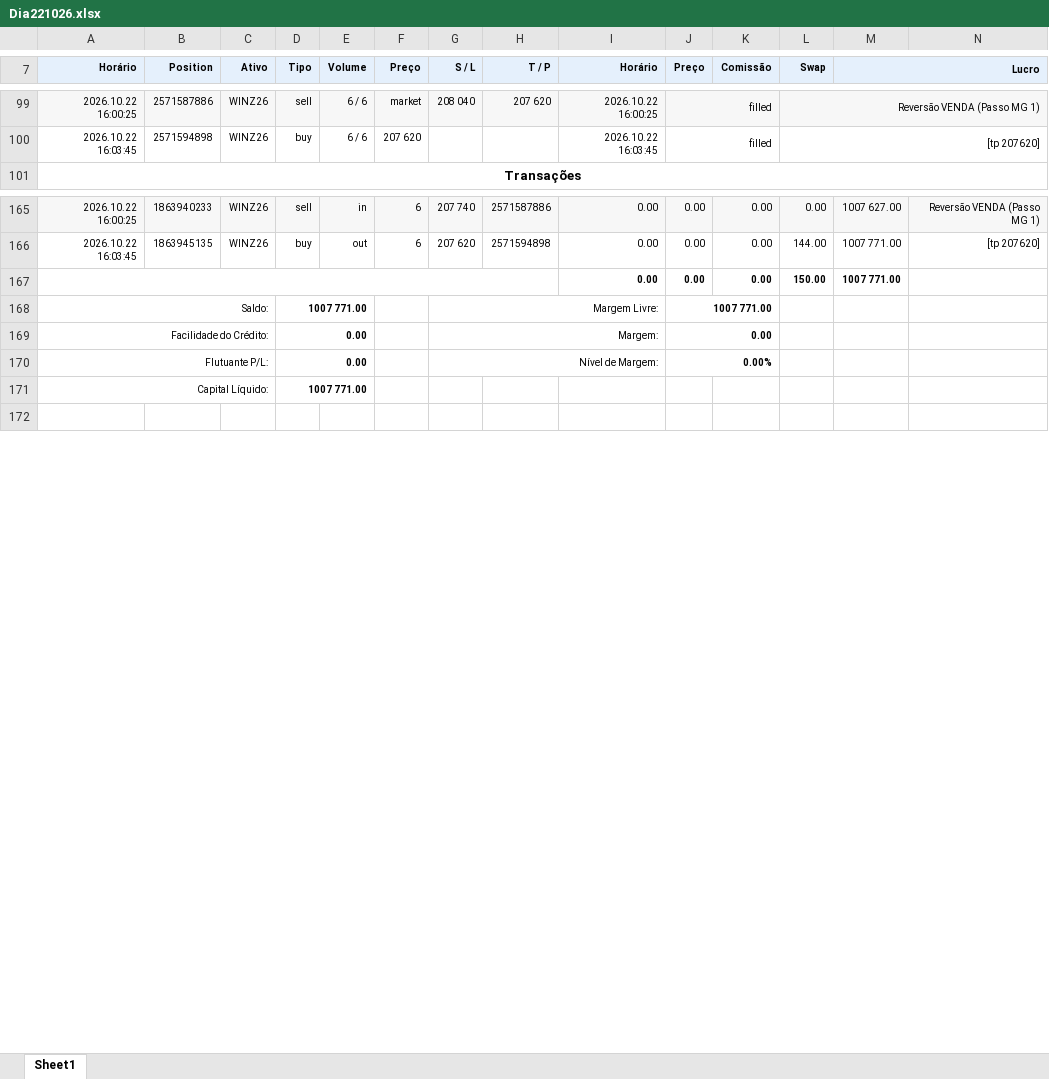
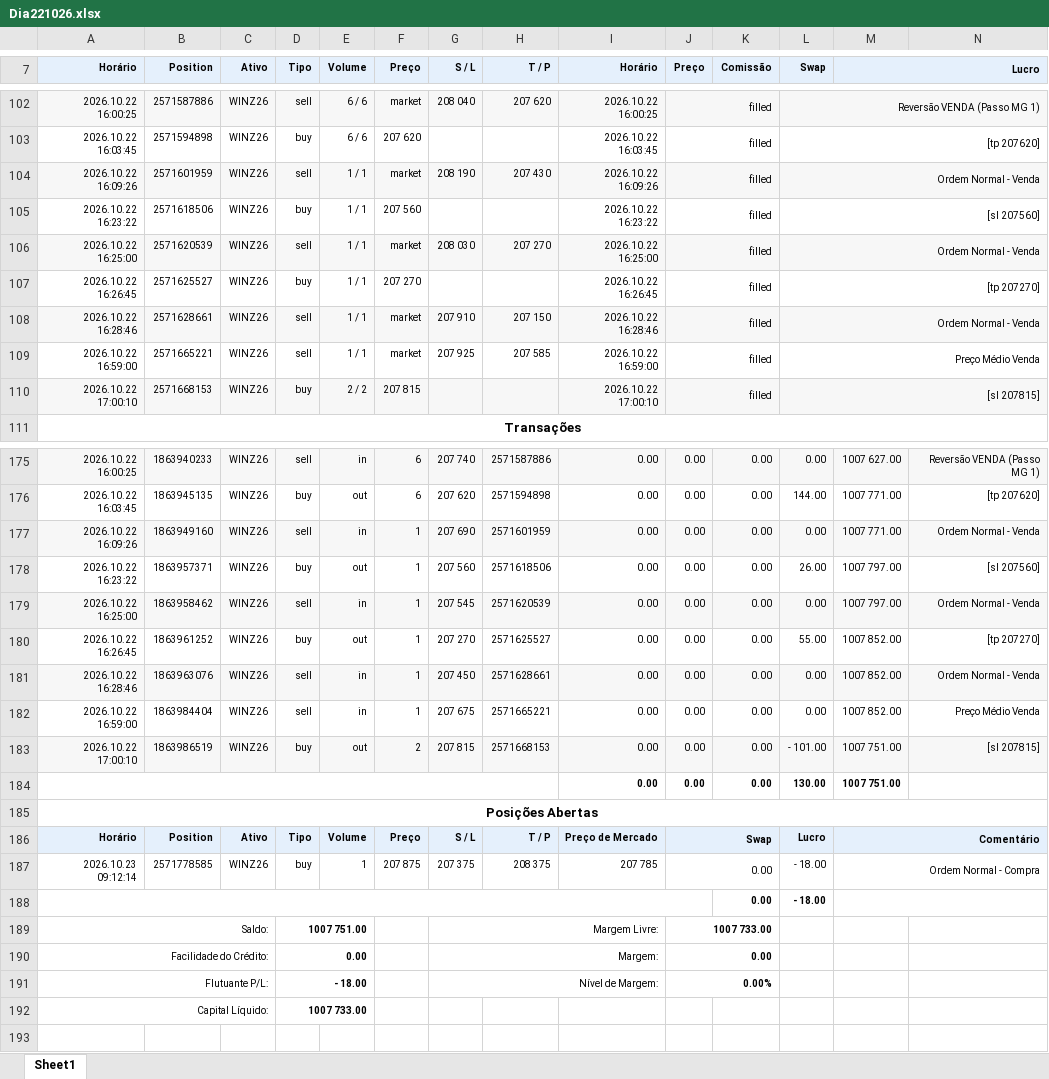
Before and after one commit to GatewayTecnologia/DayTrade, an Excel workbook: Dia221026.xlsx, sheet Sheet1, drawn as a sheet; only a part is shown, gaps mark what is left out; values as stored, in another font and other column widths than the file's, no borders; charts and pictures not drawn; addresses are those after the commit; the diff covers the shown part only; the diff names each change by its address in the sheet, - before the commit and + after, or states it on an @@ line.

Commit message:
Add files via upload

```diff
--- a/Dia221026.xlsx (sheet Sheet1)
+++ b/Dia221026.xlsx (sheet Sheet1)
+row 104: 2026.10.22 16:09:26 | 2571601959 | WINZ26 | sell | 1 / 1 | market | 208 190 | 207 430 | 2026.10.22 16:09:26 | filled |  | Ordem Normal - Venda
+row 105: 2026.10.22 16:23:22 | 2571618506 | WINZ26 | buy | 1 / 1 | 207 560 |  |  | 2026.10.22 16:23:22 | filled |  | [sl 207560]
+row 106: 2026.10.22 16:25:00 | 2571620539 | WINZ26 | sell | 1 / 1 | market | 208 030 | 207 270 | 2026.10.22 16:25:00 | filled |  | Ordem Normal - Venda
+row 107: 2026.10.22 16:26:45 | 2571625527 | WINZ26 | buy | 1 / 1 | 207 270 |  |  | 2026.10.22 16:26:45 | filled |  | [tp 207270]
+row 108: 2026.10.22 16:28:46 | 2571628661 | WINZ26 | sell | 1 / 1 | market | 207 910 | 207 150 | 2026.10.22 16:28:46 | filled |  | Ordem Normal - Venda
+row 109: 2026.10.22 16:59:00 | 2571665221 | WINZ26 | sell | 1 / 1 | market | 207 925 | 207 585 | 2026.10.22 16:59:00 | filled |  | Preço Médio Venda
+row 110: 2026.10.22 17:00:10 | 2571668153 | WINZ26 | buy | 2 / 2 | 207 815 |  |  | 2026.10.22 17:00:10 | filled |  | [sl 207815]
+row 177: 2026.10.22 16:09:26 | 1863949160 | WINZ26 | sell | in | 1 | 207 690 | 2571601959 | 0.00 | 0.00 | 0.00 | 0.00 | 1007 771.00 | Ordem Normal - Venda
+row 178: 2026.10.22 16:23:22 | 1863957371 | WINZ26 | buy | out | 1 | 207 560 | 2571618506 | 0.00 | 0.00 | 0.00 | 26.00 | 1007 797.00 | [sl 207560]
+row 179: 2026.10.22 16:25:00 | 1863958462 | WINZ26 | sell | in | 1 | 207 545 | 2571620539 | 0.00 | 0.00 | 0.00 | 0.00 | 1007 797.00 | Ordem Normal - Venda
+row 180: 2026.10.22 16:26:45 | 1863961252 | WINZ26 | buy | out | 1 | 207 270 | 2571625527 | 0.00 | 0.00 | 0.00 | 55.00 | 1007 852.00 | [tp 207270]
+row 181: 2026.10.22 16:28:46 | 1863963076 | WINZ26 | sell | in | 1 | 207 450 | 2571628661 | 0.00 | 0.00 | 0.00 | 0.00 | 1007 852.00 | Ordem Normal - Venda
+row 182: 2026.10.22 16:59:00 | 1863984404 | WINZ26 | sell | in | 1 | 207 675 | 2571665221 | 0.00 | 0.00 | 0.00 | 0.00 | 1007 852.00 | Preço Médio Venda
+row 183: 2026.10.22 17:00:10 | 1863986519 | WINZ26 | buy | out | 2 | 207 815 | 2571668153 | 0.00 | 0.00 | 0.00 | - 101.00 | 1007 751.00 | [sl 207815]
-L184 (Swap): 150.00
+L184 (Swap): 130.00
-M184 (Lucro): 1007 771.00
+M184 (Lucro): 1007 751.00
+row 185: Posições Abertas
+row 186: Horário | Position | Ativo | Tipo | Volume | Preço | S / L | T / P | Preço de Mercado | Swap |  | Lucro | Comentário
+row 187: 2026.10.23 09:12:14 | 2571778585 | WINZ26 | buy | 1 | 207 875 | 207 375 | 208 375 | 207 785 | 0.00 |  | - 18.00 | Ordem Normal - Compra
+row 188:  |  |  |  |  |  |  |  |  |  | 0.00 | - 18.00
-D189 (Tipo): 1007 771.00
+D189 (Tipo): 1007 751.00
-J189 (Preço): 1007 771.00
+J189 (Preço): 1007 733.00
-D191 (Tipo): 0.00
+D191 (Tipo): - 18.00
-D192 (Tipo): 1007 771.00
+D192 (Tipo): 1007 733.00
```
Also changed, not shown: 3 added rows and 14 edited cells elsewhere in this sheet, formulas that keep their value, charts or pictures.
